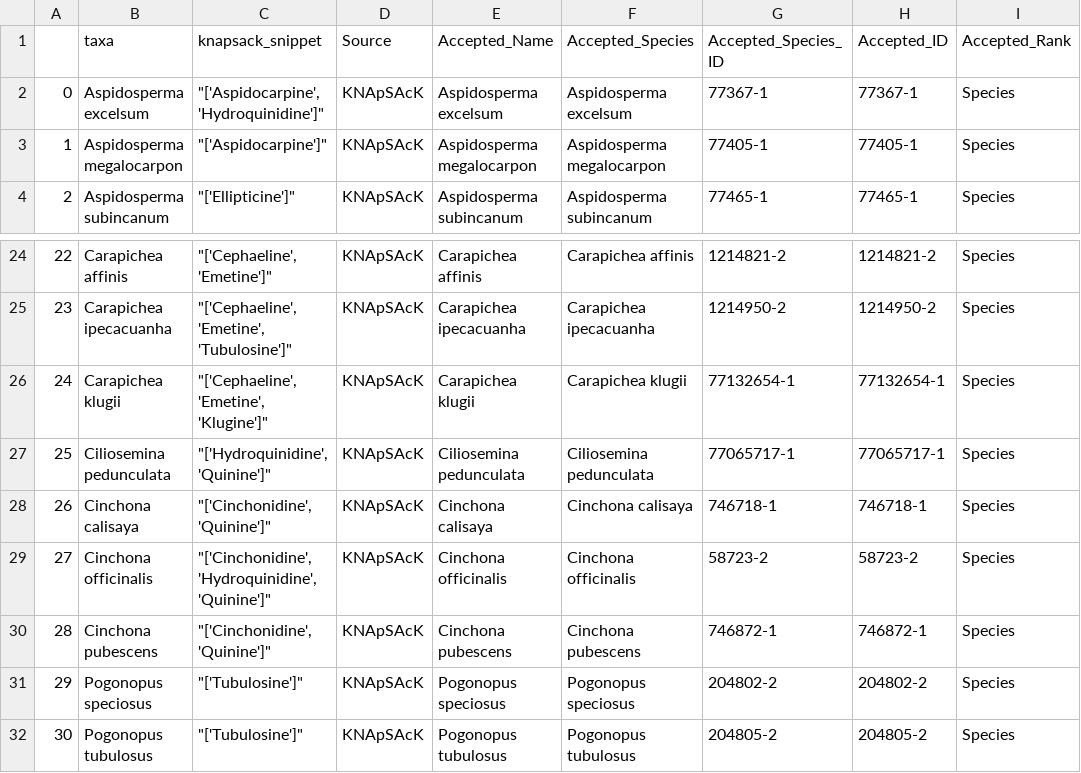
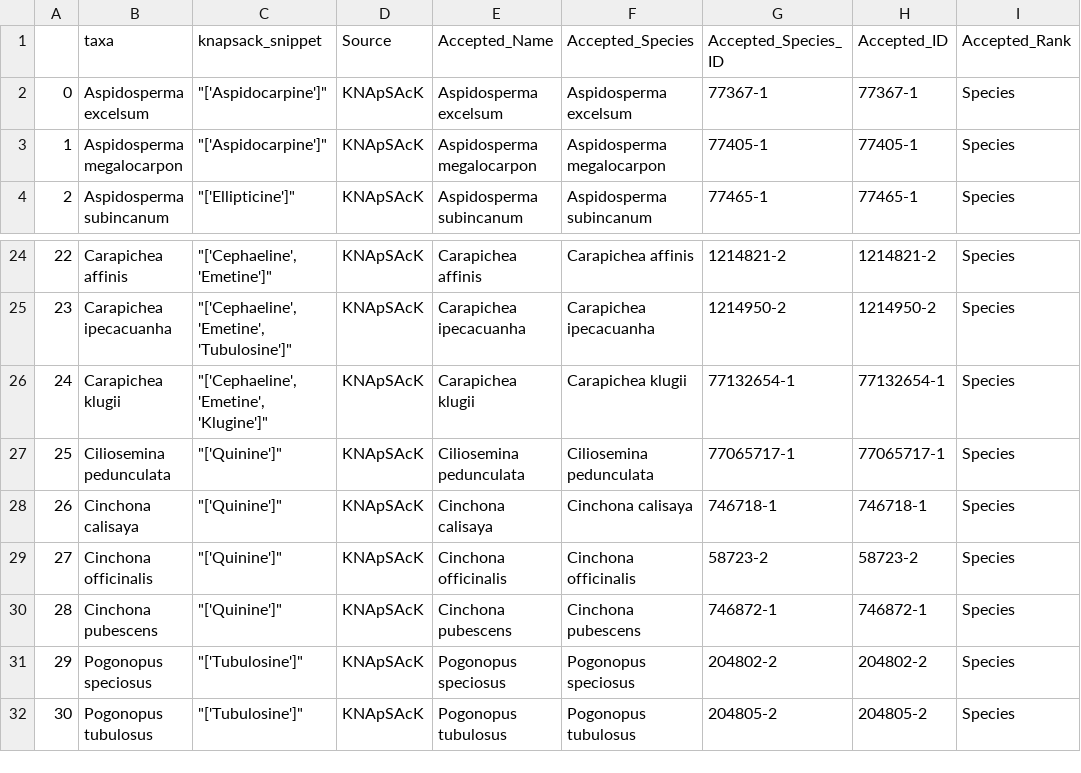
Before and after one commit to alrichardbollans/apocynaceae_rubiaceae_traits, a CSV file: metabolite_vars/outputs/rub_apocs_manual_antimalarial_metabolites_hits.csv (was metabolite_vars/outputs/rub_apocs_antimalarial_metabolites_hits.csv), drawn as a sheet; only a part is shown, gaps mark what is left out.

Commit message:
Seperate manual antimal hits with knapsack antimal hits

```diff
--- a/metabolite_vars/outputs/rub_apocs_antimalarial_metabolites_hits.csv
+++ b/metabolite_vars/outputs/rub_apocs_manual_antimalarial_metabolites_hits.csv
@@ -1,3 +1,3 @@
 ,taxa,knapsack_snippet,Source,Accepted_Name,Accepted_Species,Accepted_Species_ID,Accepted_ID,Accepted_Rank
-0,Aspidosperma excelsum,"""['Aspidocarpine', 'Hydroquinidine']""",KNApSAcK,Aspidosperma excelsum,Aspidosperma excelsum,77367-1,77367-1,Species
+0,Aspidosperma excelsum,"""['Aspidocarpine']""",KNApSAcK,Aspidosperma excelsum,Aspidosperma excelsum,77367-1,77367-1,Species
 1,Aspidosperma megalocarpon,"""['Aspidocarpine']""",KNApSAcK,Aspidosperma megalocarpon,Aspidosperma megalocarpon,77405-1,77405-1,Species
@@ -26,6 +26,6 @@
 24,Carapichea klugii,"""['Cephaeline', 'Emetine', 'Klugine']""",KNApSAcK,Carapichea klugii,Carapichea klugii,77132654-1,77132654-1,Species
-25,Ciliosemina pedunculata,"""['Hydroquinidine', 'Quinine']""",KNApSAcK,Ciliosemina pedunculata,Ciliosemina pedunculata,77065717-1,77065717-1,Species
-26,Cinchona calisaya,"""['Cinchonidine', 'Quinine']""",KNApSAcK,Cinchona calisaya,Cinchona calisaya,746718-1,746718-1,Species
-27,Cinchona officinalis,"""['Cinchonidine', 'Hydroquinidine', 'Quinine']""",KNApSAcK,Cinchona officinalis,Cinchona officinalis,58723-2,58723-2,Species
-28,Cinchona pubescens,"""['Cinchonidine', 'Quinine']""",KNApSAcK,Cinchona pubescens,Cinchona pubescens,746872-1,746872-1,Species
+25,Ciliosemina pedunculata,"""['Quinine']""",KNApSAcK,Ciliosemina pedunculata,Ciliosemina pedunculata,77065717-1,77065717-1,Species
+26,Cinchona calisaya,"""['Quinine']""",KNApSAcK,Cinchona calisaya,Cinchona calisaya,746718-1,746718-1,Species
+27,Cinchona officinalis,"""['Quinine']""",KNApSAcK,Cinchona officinalis,Cinchona officinalis,58723-2,58723-2,Species
+28,Cinchona pubescens,"""['Quinine']""",KNApSAcK,Cinchona pubescens,Cinchona pubescens,746872-1,746872-1,Species
 29,Pogonopus speciosus,"""['Tubulosine']""",KNApSAcK,Pogonopus speciosus,Pogonopus speciosus,204802-2,204802-2,Species
```
Also changed, not shown: 1 other file.
